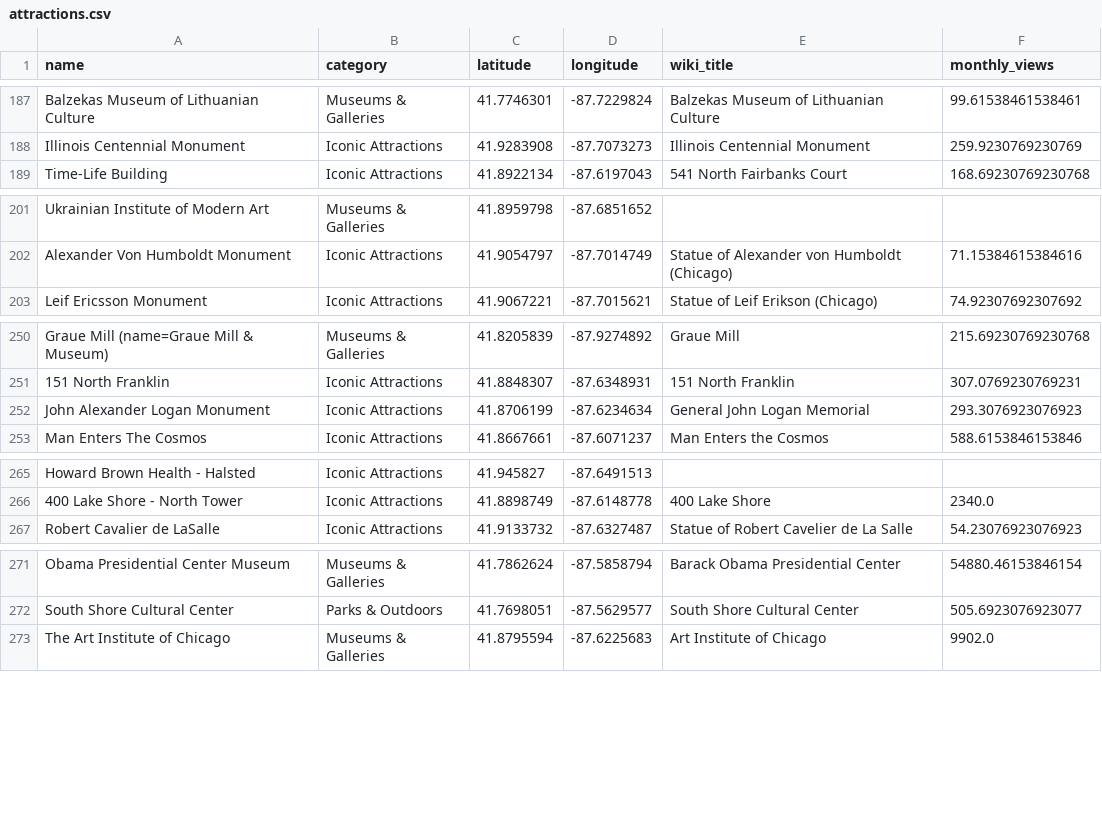
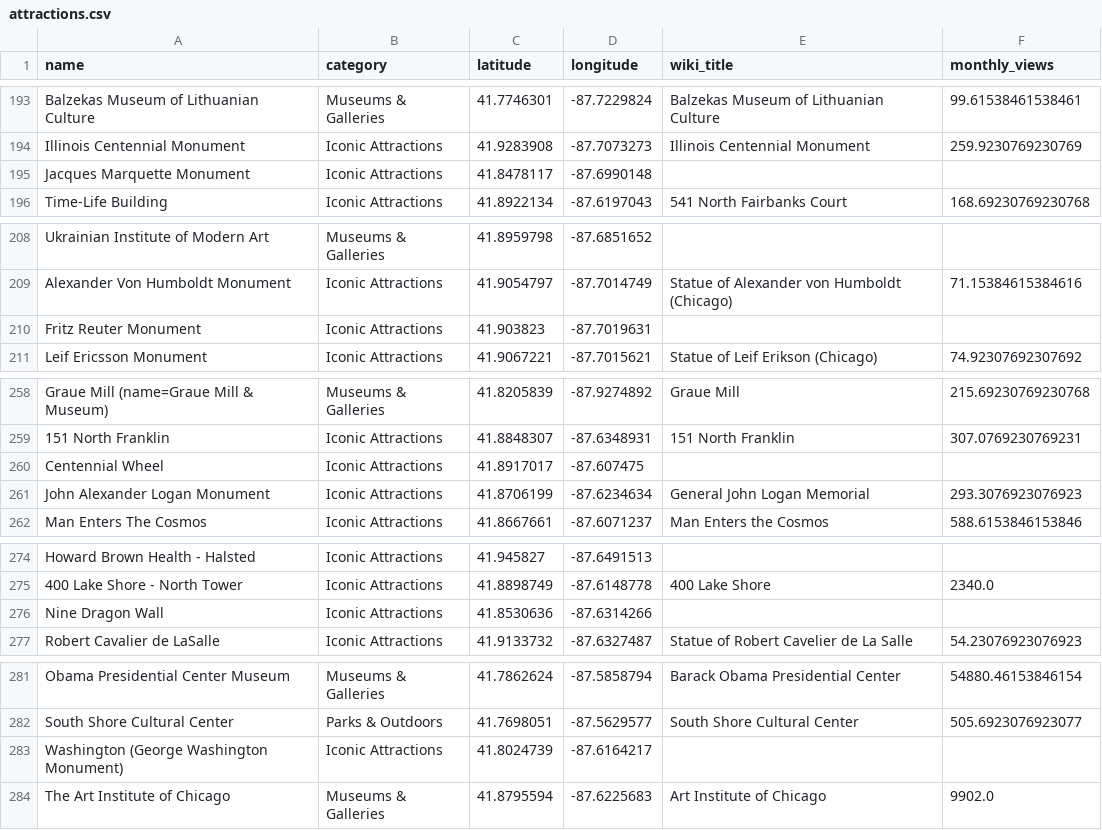
Before and after one commit to lewilliam888/Chicago-Tourist-Transportation-Guide-Project, a CSV file: data/attractions.csv, drawn as a sheet; only a part is shown, gaps mark what is left out; the diff covers the shown part only.

Commit message:
Accept wikidata tags as the notability marker for attractions

```diff
--- a/data/attractions.csv
+++ b/data/attractions.csv
@@ -188,2 +194,3 @@ Balzekas Museum of Lithuanian Culture,Museums & Galleries,41.7746301,-87.7229824
 Illinois Centennial Monument,Iconic Attractions,41.9283908,-87.7073273,Illinois Centennial Monument,259.9230769230769
+Jacques Marquette Monument,Iconic Attractions,41.8478117,-87.6990148,,
 Time-Life Building,Iconic Attractions,41.8922134,-87.6197043,541 North Fairbanks Court,168.69230769230768
@@ -202,2 +209,3 @@ Ukrainian Institute of Modern Art,Museums & Galleries,41.8959798,-87.6851652,,
 Alexander Von Humboldt Monument,Iconic Attractions,41.9054797,-87.7014749,Statue of Alexander von Humboldt (Chicago),71.15384615384616
+Fritz Reuter Monument,Iconic Attractions,41.903823,-87.7019631,,
 Leif Ericsson Monument,Iconic Attractions,41.9067221,-87.7015621,Statue of Leif Erikson (Chicago),74.92307692307692
@@ -251,2 +259,3 @@ Graue Mill (name=Graue Mill & Museum),Museums & Galleries,41.8205839,-87.9274892
 151 North Franklin,Iconic Attractions,41.8848307,-87.6348931,151 North Franklin,307.0769230769231
+Centennial Wheel,Iconic Attractions,41.8917017,-87.607475,,
 John Alexander Logan Monument,Iconic Attractions,41.8706199,-87.6234634,General John Logan Memorial,293.3076923076923
@@ -266,2 +275,3 @@ Howard Brown Health - Halsted,Iconic Attractions,41.945827,-87.6491513,,
 400 Lake Shore - North Tower,Iconic Attractions,41.8898749,-87.6148778,400 Lake Shore,2340.0
+Nine Dragon Wall,Iconic Attractions,41.8530636,-87.6314266,,
 Robert Cavalier de LaSalle,Iconic Attractions,41.9133732,-87.6327487,Statue of Robert Cavelier de La Salle,54.23076923076923
@@ -272,2 +282,3 @@ Obama Presidential Center Museum,Museums & Galleries,41.7862624,-87.5858794,Bara
 South Shore Cultural Center,Parks & Outdoors,41.7698051,-87.5629577,South Shore Cultural Center,505.6923076923077
+Washington (George Washington Monument),Iconic Attractions,41.8024739,-87.6164217,,
 The Art Institute of Chicago,Museums & Galleries,41.8795594,-87.6225683,Art Institute of Chicago,9902.0
```
Also changed, not shown: 7 added rows elsewhere in this file, 2 other files.
